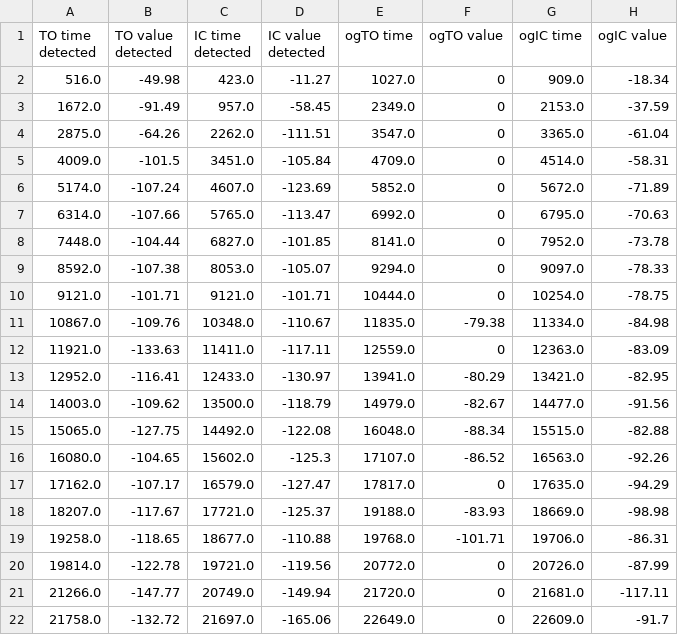
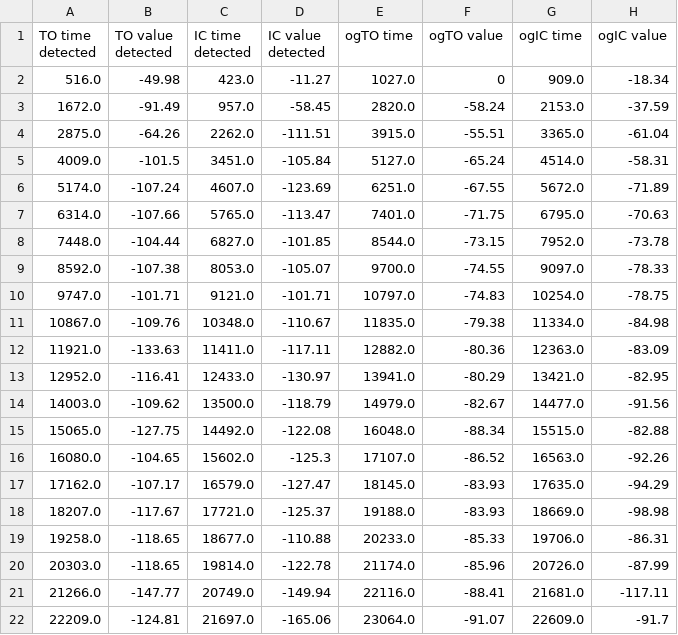
Before and after one commit to akhetovasofya/RealTimeGaitDetection, a CSV file: DataProccessing/04-14-23/Detected/GRT01_vary_01_detected.csv, drawn as a sheet; only a part is shown; the diff covers the shown part only.

```diff
--- a/DataProccessing/04-14-23/Detected/GRT01_vary_01_detected.csv
+++ b/DataProccessing/04-14-23/Detected/GRT01_vary_01_detected.csv
@@ -2,12 +2,12 @@ TO time detected,TO value detected,IC time detected,IC value detected,ogTO time,
 516.0,-49.98,423.0,-11.27,1027.0,0,909.0,-18.34
-1672.0,-91.49,957.0,-58.45,2349.0,0,2153.0,-37.59
-2875.0,-64.26,2262.0,-111.51,3547.0,0,3365.0,-61.04
-4009.0,-101.5,3451.0,-105.84,4709.0,0,4514.0,-58.31
-5174.0,-107.24,4607.0,-123.69,5852.0,0,5672.0,-71.89
-6314.0,-107.66,5765.0,-113.47,6992.0,0,6795.0,-70.63
-7448.0,-104.44,6827.0,-101.85,8141.0,0,7952.0,-73.78
-8592.0,-107.38,8053.0,-105.07,9294.0,0,9097.0,-78.33
-9121.0,-101.71,9121.0,-101.71,10444.0,0,10254.0,-78.75
+1672.0,-91.49,957.0,-58.45,2820.0,-58.24,2153.0,-37.59
+2875.0,-64.26,2262.0,-111.51,3915.0,-55.51,3365.0,-61.04
+4009.0,-101.5,3451.0,-105.84,5127.0,-65.24,4514.0,-58.31
+5174.0,-107.24,4607.0,-123.69,6251.0,-67.55,5672.0,-71.89
+6314.0,-107.66,5765.0,-113.47,7401.0,-71.75,6795.0,-70.63
+7448.0,-104.44,6827.0,-101.85,8544.0,-73.15,7952.0,-73.78
+8592.0,-107.38,8053.0,-105.07,9700.0,-74.55,9097.0,-78.33
+9747.0,-101.71,9121.0,-101.71,10797.0,-74.83,10254.0,-78.75
 10867.0,-109.76,10348.0,-110.67,11835.0,-79.38,11334.0,-84.98
-11921.0,-133.63,11411.0,-117.11,12559.0,0,12363.0,-83.09
+11921.0,-133.63,11411.0,-117.11,12882.0,-80.36,12363.0,-83.09
 12952.0,-116.41,12433.0,-130.97,13941.0,-80.29,13421.0,-82.95
@@ -16,7 +16,7 @@ TO time detected,TO value detected,IC time detected,IC value detected,ogTO time,
 16080.0,-104.65,15602.0,-125.3,17107.0,-86.52,16563.0,-92.26
-17162.0,-107.17,16579.0,-127.47,17817.0,0,17635.0,-94.29
+17162.0,-107.17,16579.0,-127.47,18145.0,-83.93,17635.0,-94.29
 18207.0,-117.67,17721.0,-125.37,19188.0,-83.93,18669.0,-98.98
-19258.0,-118.65,18677.0,-110.88,19768.0,-101.71,19706.0,-86.31
-19814.0,-122.78,19721.0,-119.56,20772.0,0,20726.0,-87.99
-21266.0,-147.77,20749.0,-149.94,21720.0,0,21681.0,-117.11
-21758.0,-132.72,21697.0,-165.06,22649.0,0,22609.0,-91.7
+19258.0,-118.65,18677.0,-110.88,20233.0,-85.33,19706.0,-86.31
+20303.0,-118.65,19814.0,-122.78,21174.0,-85.96,20726.0,-87.99
+21266.0,-147.77,20749.0,-149.94,22116.0,-88.41,21681.0,-117.11
+22209.0,-124.81,21697.0,-165.06,23064.0,-91.07,22609.0,-91.7
```
Also changed, not shown: 3 added rows, 3 removed rows and 40 edited cells elsewhere in this file, DataProccessing/04-14-23/Detected/GRT01_slow_01_detected.csv, 12 other files.
